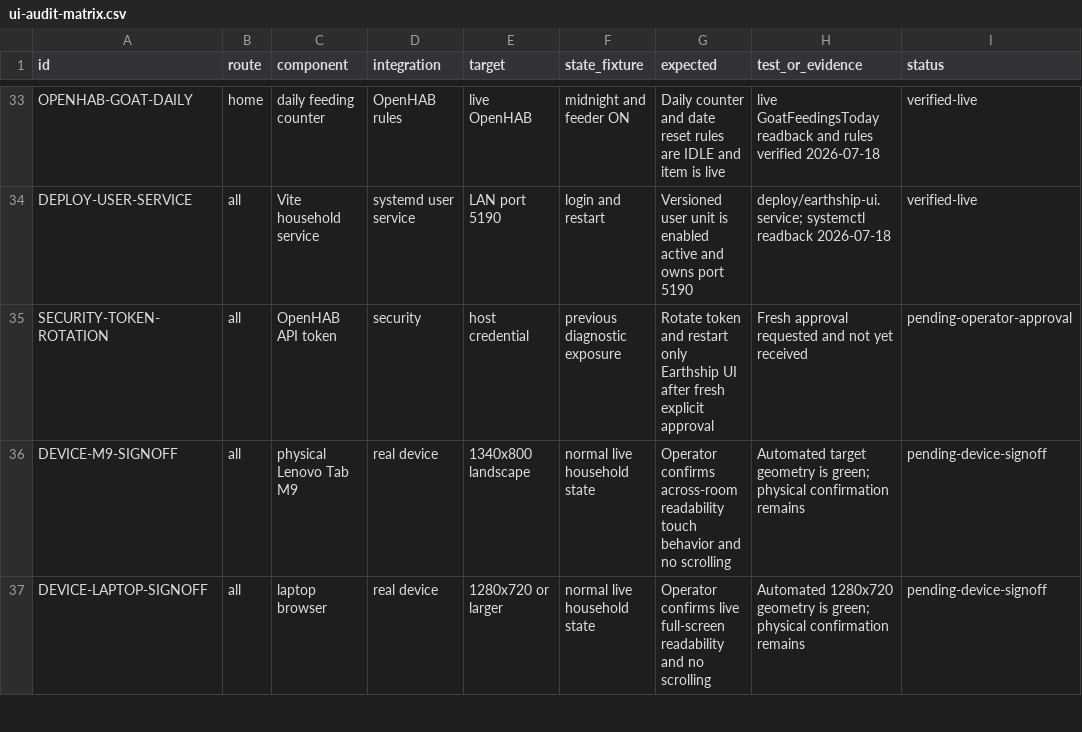
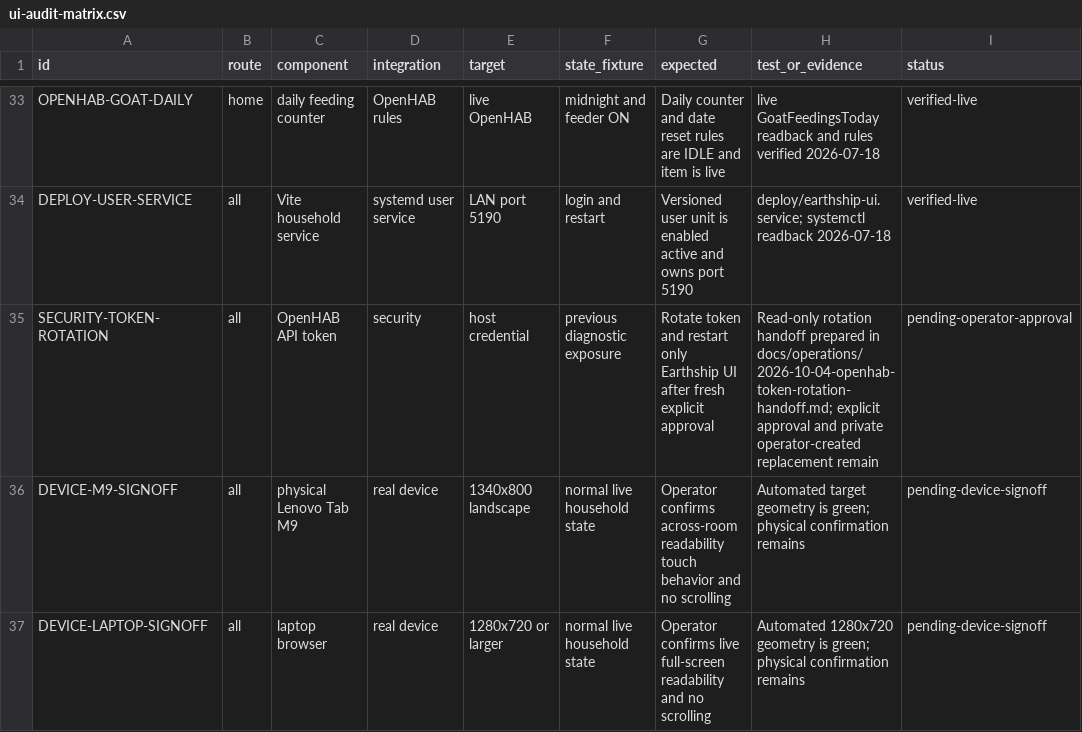
Before and after one commit to santyr/earthship-ui, a CSV file: docs/qa/ui-audit-matrix.csv, drawn as a sheet; only a part is shown, gaps mark what is left out.

Commit message:
docs: prepare scoped OpenHAB credential rotation handoff

```diff
--- a/docs/qa/ui-audit-matrix.csv
+++ b/docs/qa/ui-audit-matrix.csv
@@ -34,3 +34,3 @@ OPENHAB-GOAT-DAILY,home,daily feeding counter,OpenHAB rules,live OpenHAB,midnigh
 DEPLOY-USER-SERVICE,all,Vite household service,systemd user service,LAN port 5190,login and restart,Versioned user unit is enabled active and owns port 5190,deploy/earthship-ui.service; systemctl readback 2026-07-18,verified-live
-SECURITY-TOKEN-ROTATION,all,OpenHAB API token,security,host credential,previous diagnostic exposure,Rotate token and restart only Earthship UI after fresh explicit approval,Fresh approval requested and not yet received,pending-operator-approval
+SECURITY-TOKEN-ROTATION,all,OpenHAB API token,security,host credential,previous diagnostic exposure,Rotate token and restart only Earthship UI after fresh explicit approval,Read-only rotation handoff prepared in docs/operations/2026-10-04-openhab-token-rotation-handoff.md; explicit approval and private operator-created replacement remain,pending-operator-approval
 DEVICE-M9-SIGNOFF,all,physical Lenovo Tab M9,real device,1340x800 landscape,normal live household state,Operator confirms across-room readability touch behavior and no scrolling,Automated target geometry is green; physical confirmation remains,pending-device-signoff
```
Also changed, not shown: 1 other file.
